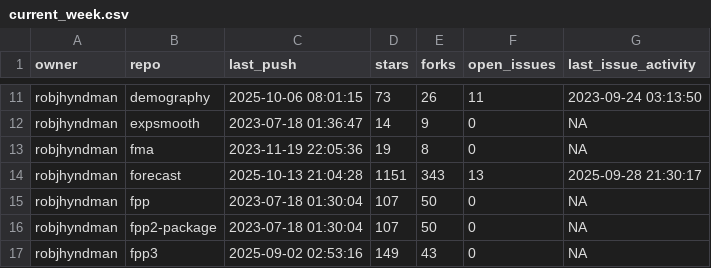
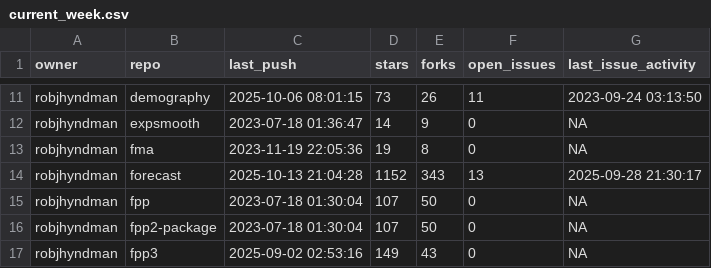
Before and after one commit to robjhyndman/gh-dashboard, a CSV file: current_week.csv, drawn as a sheet; only a part is shown, gaps mark what is left out.

```diff
--- a/current_week.csv
+++ b/current_week.csv
@@ -13,3 +13,3 @@
 "robjhyndman","fma",2023-11-19 22:05:36,19,8,0,NA
-"robjhyndman","forecast",2025-10-13 21:04:28,1151,343,13,2025-09-28 21:30:17
+"robjhyndman","forecast",2025-10-13 21:04:28,1152,343,13,2025-09-28 21:30:17
 "robjhyndman","fpp",2023-07-18 01:30:04,107,50,0,NA
```
Also changed, not shown: last_week.csv.
